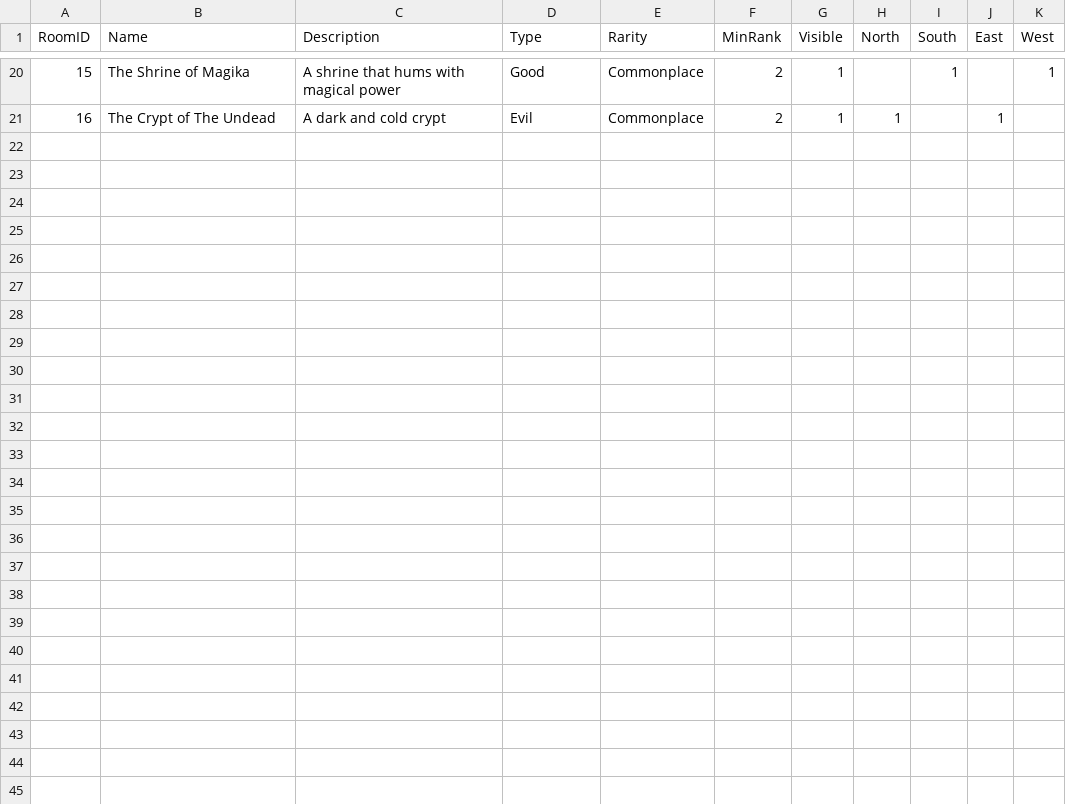
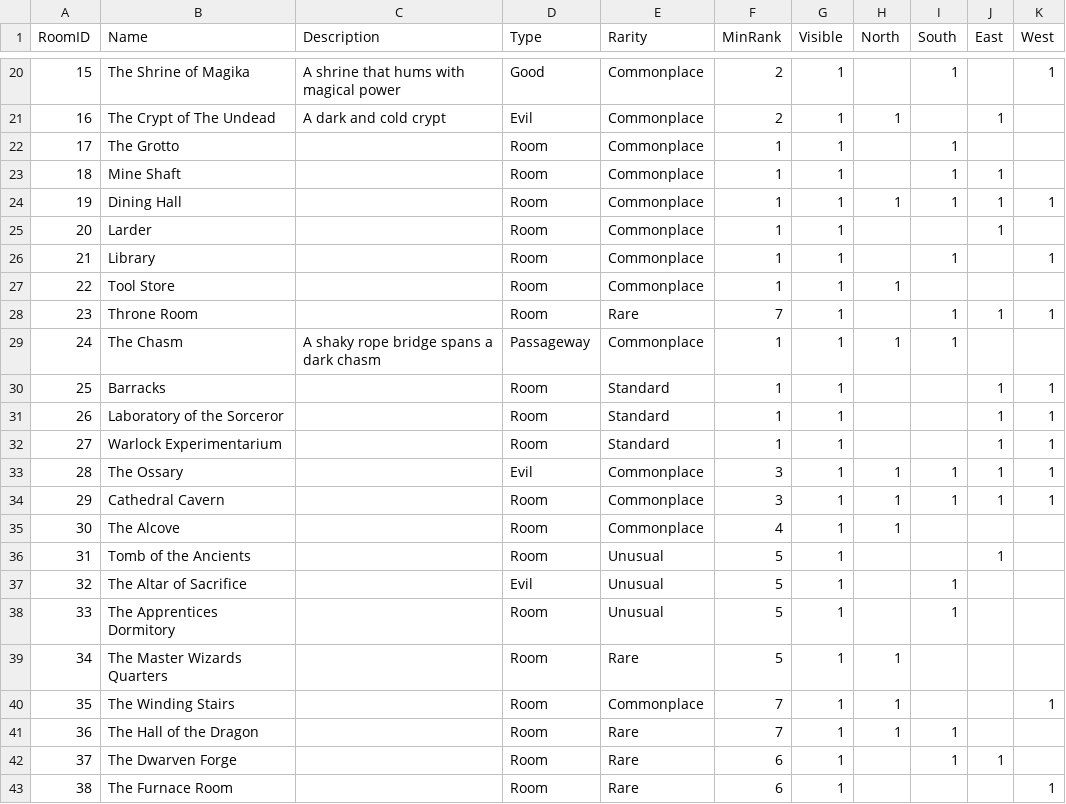
Before and after one commit to kwoolter/RogueDungeon, a CSV file: roguedungeon/model/data/Rooms.csv, drawn as a sheet; only a part is shown, gaps mark what is left out; the diff covers the shown part only; the diff names each change by its address in the sheet, - before the commit and + after, or states it on an @@ line.

```diff
--- a/roguedungeon/model/data/Rooms.csv
+++ b/roguedungeon/model/data/Rooms.csv
+row 22: 17 | The Grotto |  | Room | Commonplace | 1 | 1 |  | 1
+row 23: 18 | Mine Shaft |  | Room | Commonplace | 1 | 1 |  | 1 | 1
+row 24: 19 | Dining Hall |  | Room | Commonplace | 1 | 1 | 1 | 1 | 1 | 1
+row 25: 20 | Larder |  | Room | Commonplace | 1 | 1 |  |  | 1
+row 26: 21 | Library |  | Room | Commonplace | 1 | 1 |  | 1 |  | 1
+row 27: 22 | Tool Store |  | Room | Commonplace | 1 | 1 | 1
+row 28: 23 | Throne Room |  | Room | Rare | 7 | 1 |  | 1 | 1 | 1
+row 29: 24 | The Chasm | A shaky rope bridge spans a dark chasm | Passageway | Commonplace | 1 | 1 | 1 | 1
+row 30: 25 | Barracks |  | Room | Standard | 1 | 1 |  |  | 1 | 1
+row 31: 26 | Laboratory of the Sorceror |  | Room | Standard | 1 | 1 |  |  | 1 | 1
+row 32: 27 | Warlock Experimentarium |  | Room | Standard | 1 | 1 |  |  | 1 | 1
+row 33: 28 | The Ossary |  | Evil | Commonplace | 3 | 1 | 1 | 1 | 1 | 1
+row 34: 29 | Cathedral Cavern |  | Room | Commonplace | 3 | 1 | 1 | 1 | 1 | 1
+row 35: 30 | The Alcove |  | Room | Commonplace | 4 | 1 | 1
+row 36: 31 | Tomb of the Ancients |  | Room | Unusual | 5 | 1 |  |  | 1
+row 37: 32 | The Altar of Sacrifice |  | Evil | Unusual | 5 | 1 |  | 1
+row 38: 33 | The Apprentices Dormitory |  | Room | Unusual | 5 | 1 |  | 1
+row 39: 34 | The Master Wizards Quarters |  | Room | Rare | 5 | 1 | 1
+row 40: 35 | The Winding Stairs |  | Room | Commonplace | 7 | 1 | 1 |  |  | 1
+row 41: 36 | The Hall of the Dragon |  | Room | Rare | 7 | 1 | 1 | 1
+row 42: 37 | The Dwarven Forge |  | Room | Rare | 6 | 1 |  | 1 | 1
+row 43: 38 | The Furnace Room |  | Room | Rare | 6 | 1 |  |  |  | 1
```
Also changed, not shown: 5 edited cells elsewhere in this file, 6 other files.
